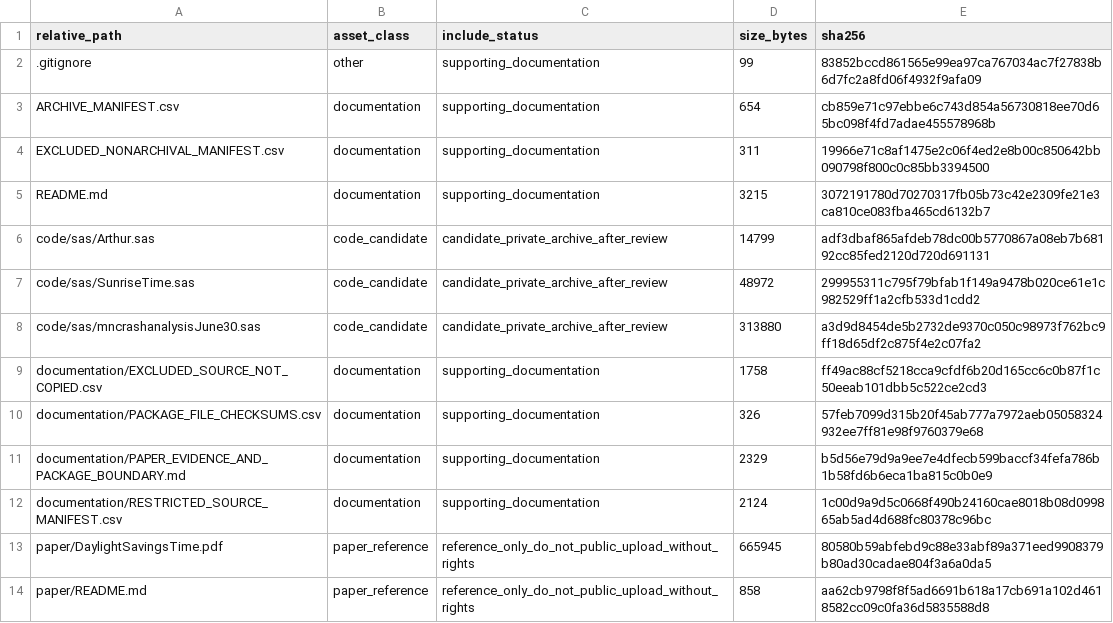
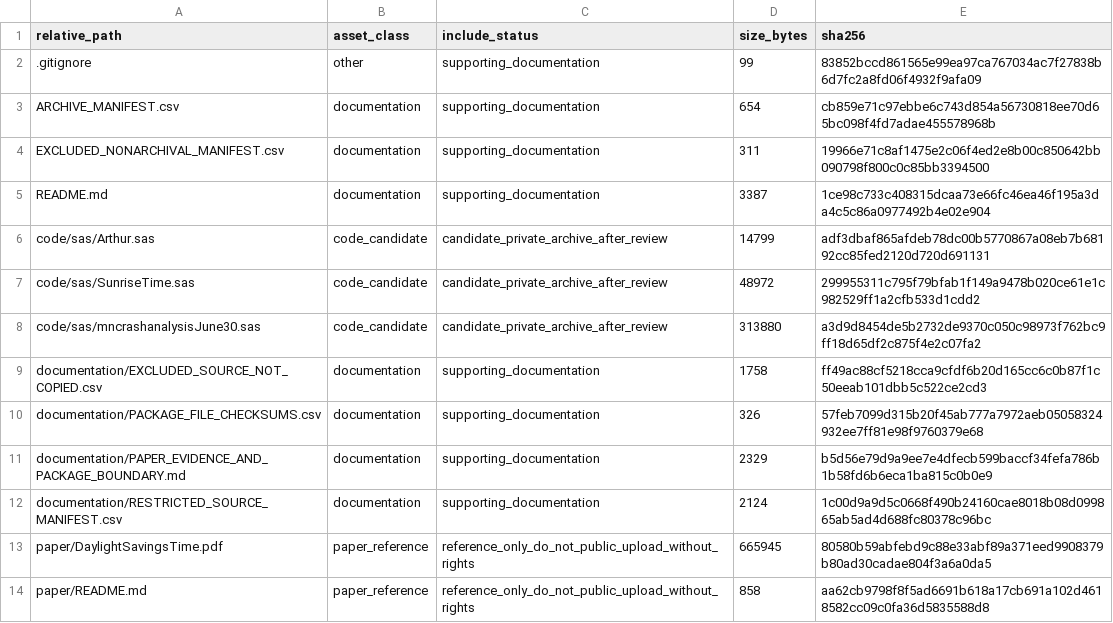
Before and after one commit to dlevinson/paper-2010-02-the-effects-of-daylight-saving-time-on-vehicle-crashes-in-minnesota, a CSV file: PACKAGE_MANIFEST.csv, drawn as a sheet.

Commit message:
Refresh package release-boundary sidecars

```diff
--- a/PACKAGE_MANIFEST.csv
+++ b/PACKAGE_MANIFEST.csv
@@ -4,3 +4,3 @@ ARCHIVE_MANIFEST.csv,documentation,supporting_documentation,654,cb859e71c97ebbe6
 EXCLUDED_NONARCHIVAL_MANIFEST.csv,documentation,supporting_documentation,311,19966e71c8af1475e2c06f4ed2e8b00c850642bb090798f800c0c85bb3394500
-README.md,documentation,supporting_documentation,3215,3072191780d70270317fb05b73c42e2309fe21e3ca810ce083fba465cd6132b7
+README.md,documentation,supporting_documentation,3387,1ce98c733c408315dcaa73e66fc46ea46f195a3da4c5c86a0977492b4e02e904
 code/sas/Arthur.sas,code_candidate,candidate_private_archive_after_review,14799,adf3dbaf865afdeb78dc00b5770867a08eb7b68192cc85fed2120d720d691131
```
Also changed, not shown: 3 other files.
